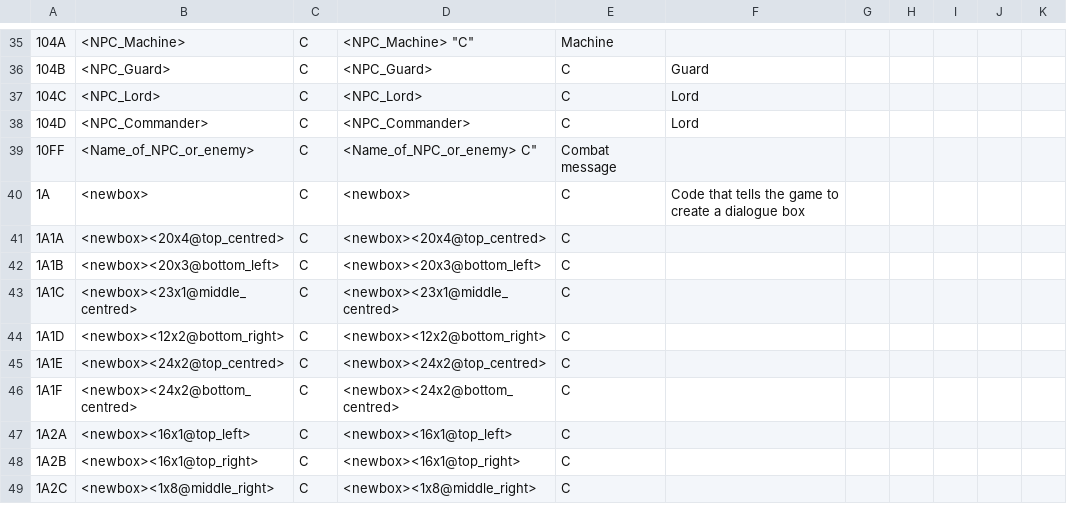
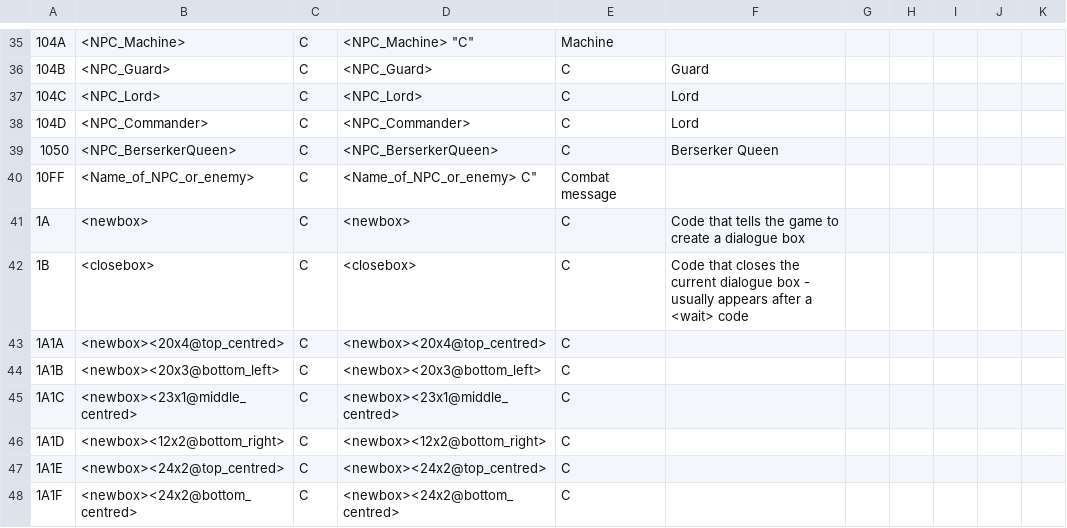
Before and after one commit to megatron-uk/cyberknight-pce, a CSV file: CyberKnightTranslation.csv, drawn as a sheet; only a part is shown, gaps mark what is left out; the shorter side is filled out with more unchanged rows; the diff names each change by its address in the sheet, - before the commit and + after, or states it on an @@ line.

Commit message:
more auto translations from snes

```diff
--- a/CyberKnightTranslation.csv
+++ b/CyberKnightTranslation.csv
+row 39: 1050 | <NPC_BerserkerQueen> | C | <NPC_BerserkerQueen> | C | Berserker Queen
+row 42: 1B | <closebox> | C | <closebox> | C | Code that closes the current dialogue box - usually appears after a <wait> code
```
Also changed, not shown: 16 other files.
